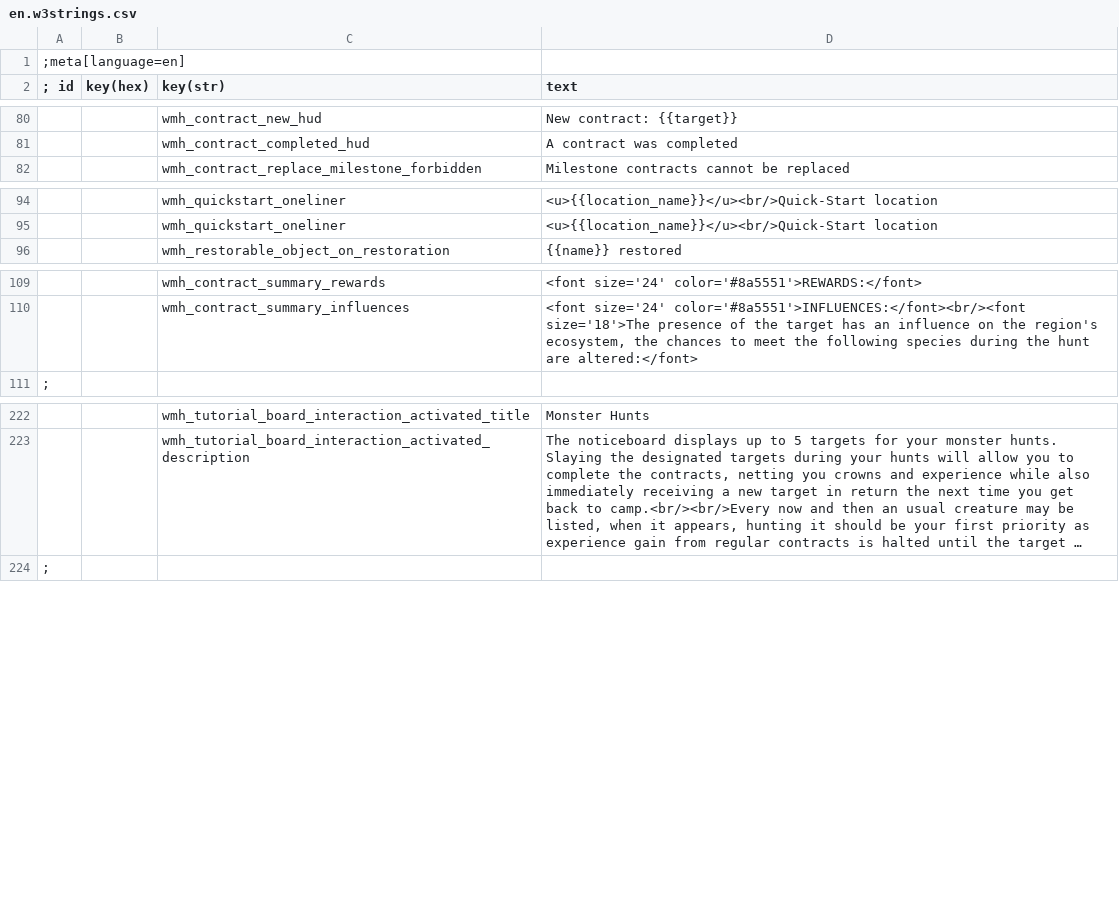
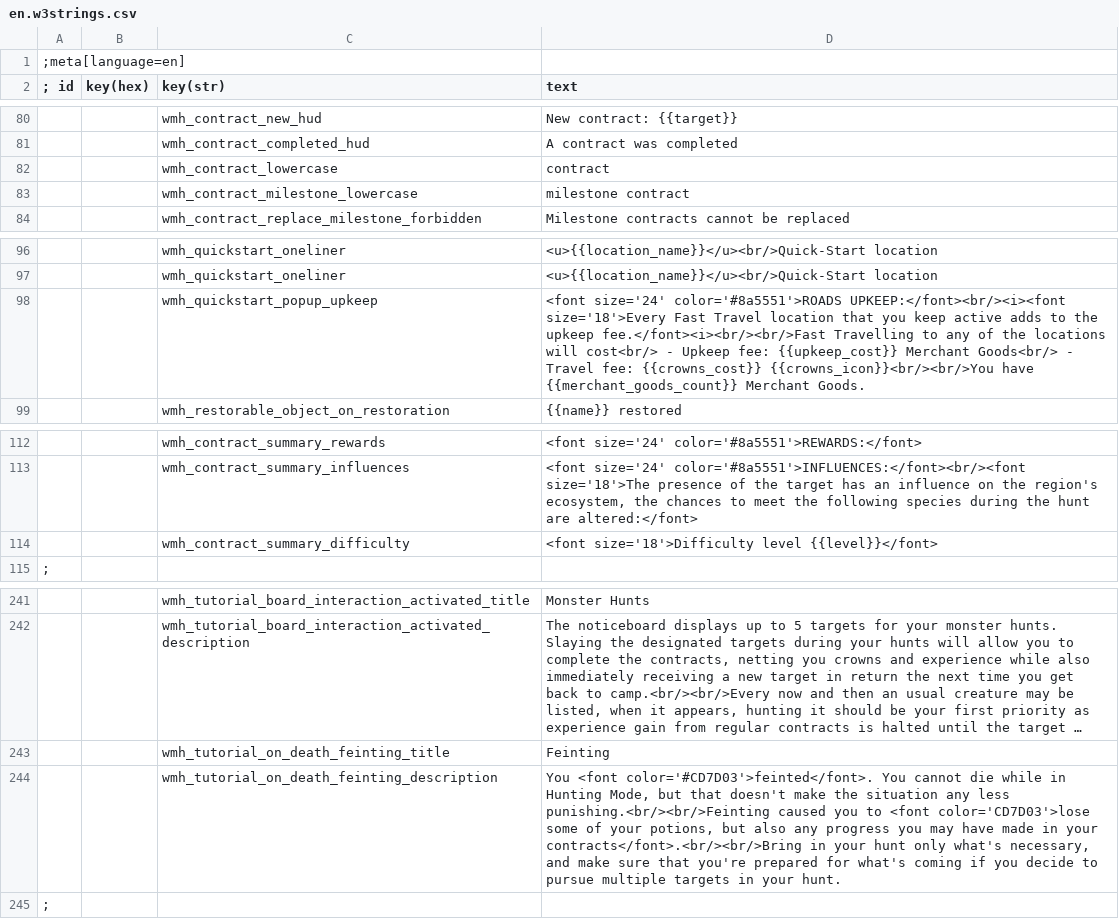
Before and after one commit to Aelto/tw3-wild-monster-hunt, a CSV file: en.w3strings.csv, drawn as a sheet; only a part is shown, gaps mark what is left out; long unchanged cells end in …; the diff covers the shown part only; the diff names each change by its address in the sheet, - before the commit and + after, or states it on an @@ line.

Commit message:
loc: localize camp upgrades, hover popups, and missing tutorial

```diff
--- a/en.w3strings.csv
+++ b/en.w3strings.csv
+row 82:  |  | wmh_contract_lowercase | contract
+row 83:  |  | wmh_contract_milestone_lowercase | milestone contract
+row 98:  |  | wmh_quickstart_popup_upkeep | <font size='24' color='#8a5551'>ROADS UPKEEP:</font><br/><i><font size='18'>Every Fast Travel location that you keep active adds to the upkeep fee.</font><i><br/><br/>Fast Travelling to any of the locations will cost<br/> - Upkeep fee: {{upkeep_cost}} Merchant Goods<br/> - Travel fee: {{crowns_cost}} {{crowns_icon}}<br/><br/>You have {{merchant_goods_count}} Merchant Goods.
+row 114:  |  | wmh_contract_summary_difficulty | <font size='18'>Difficulty level {{level}}</font>
+row 243:  |  | wmh_tutorial_on_death_feinting_title | Feinting
+row 244:  |  | wmh_tutorial_on_death_feinting_description | You <font color='#CD7D03'>feinted</font>. You cannot die while in Hunting Mode, but that doesn't make the situation any less punishing.<br/><br/>Feinting caused you to <font color='CD7D03'>lose some of your potions, but also any progress you may have made in your contracts</font>.<br/><br/>Bring in your hunt only what's necessary, and make sure that you're prepared for what's coming if you decide to pursue multiple targets in your hunt.
```
Also changed, not shown: 19 added rows elsewhere in this file, 9 other files.
